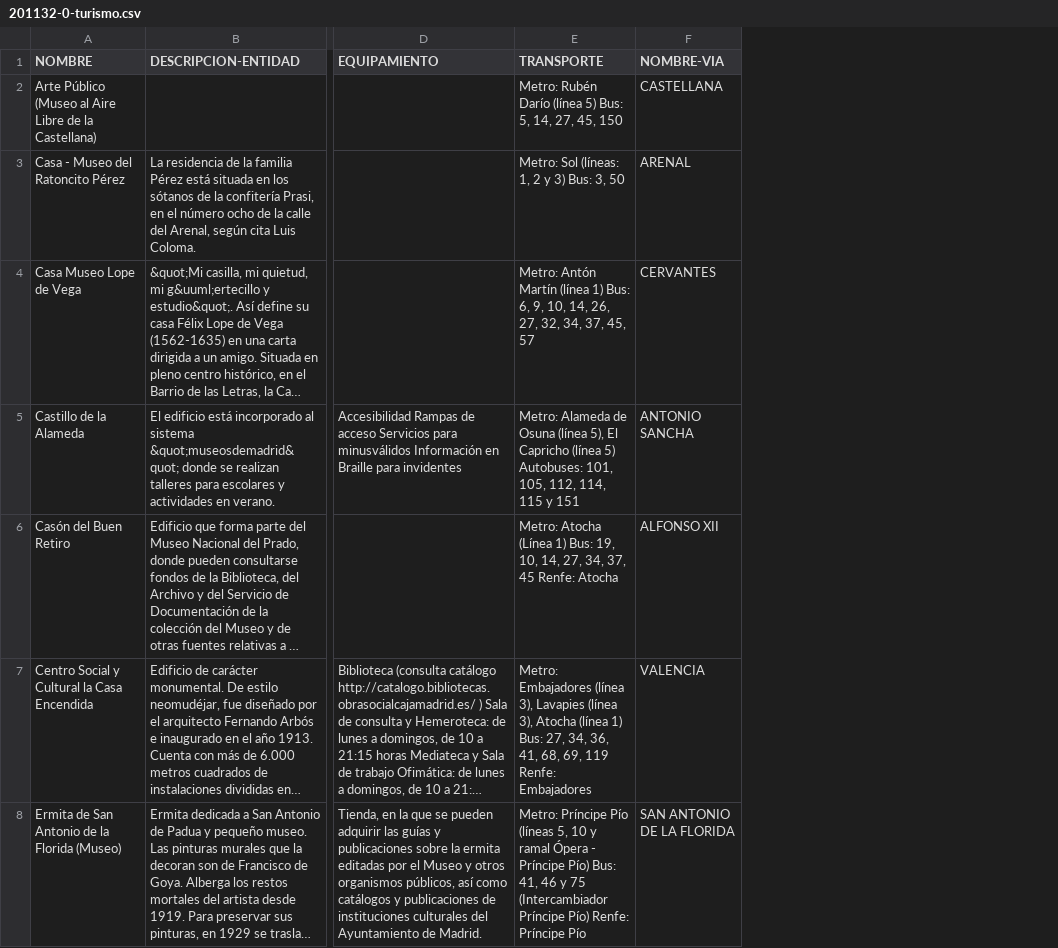
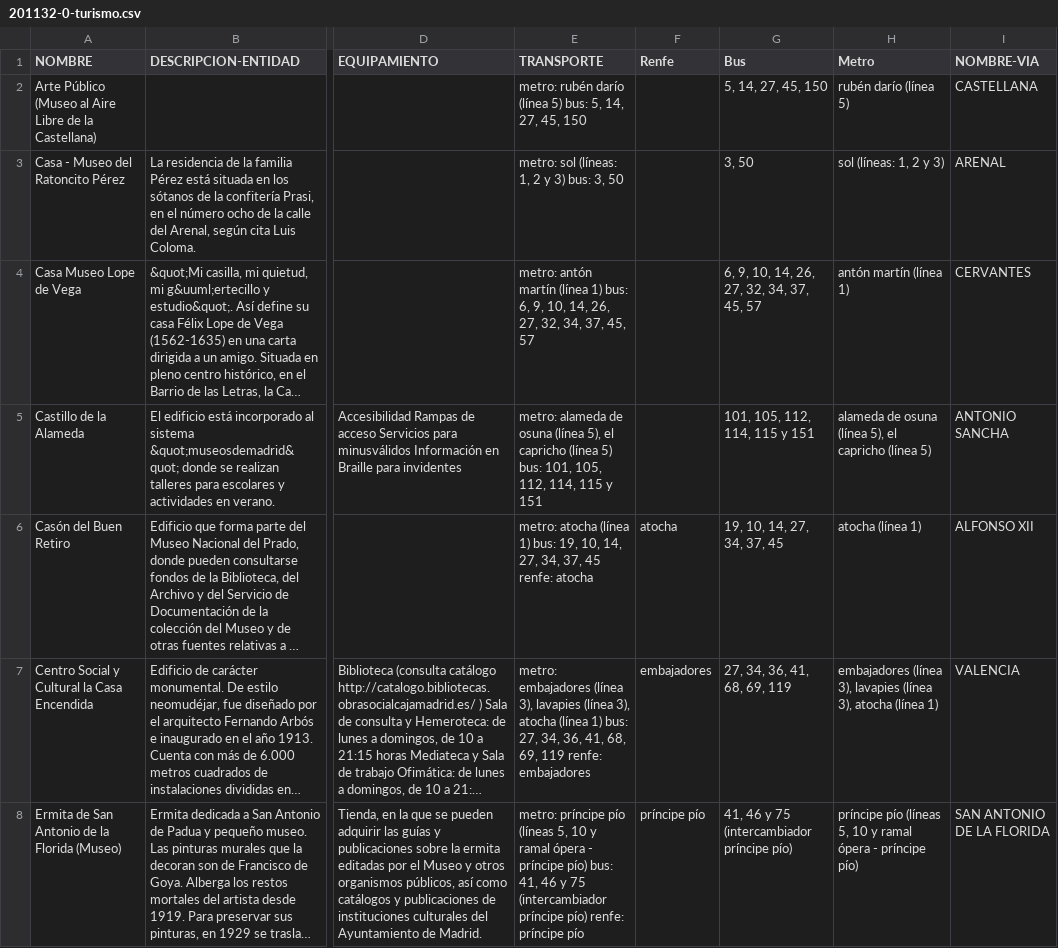
Before and after one commit to FacultadInformatica-LinkedData/Curso2015-2016, a CSV file: HandsOn/Group04/csv/201132-0-turismo.csv, drawn as a sheet; only a part is shown, gaps mark what is left out; long unchanged cells end in …; the diff covers the shown part only; the diff names each change by its address in the sheet, - before the commit and + after, or states it on an @@ line.

```diff
--- a/HandsOn/Group04/csv/201132-0-turismo.csv
+++ b/HandsOn/Group04/csv/201132-0-turismo.csv
+column F (Renfe), rows 6-8: atocha | embajadores | príncipe pío
+column G (Bus), rows 2-8: 5, 14, 27, 45, 150 | 3, 50 | 6, 9, 10, 14, 26, 27, 32, 34, 37, 45, 57 | 101, 105, 112, 114, 115 y 151 | 19, 10, 14, 27, 34, 37, 45 | 27, 34, 36, 41, 68, 69, 119 | 41, 46 y 75 (intercambiador príncipe pío)
+column H (Metro), rows 2-8: rubén darío (línea 5) | sol (líneas: 1, 2 y 3) | antón martín (línea 1) | alameda de osuna (línea 5), el capricho (línea 5) | atocha (línea 1) | embajadores (línea 3), lavapies (línea 3), atocha (línea 1) | príncipe pío (líneas 5, 10 y ramal ópera - príncipe pío)
-E2 (TRANSPORTE): Metro: Rubén Darío (línea 5) Bus: 5, 14,…
+E2 (TRANSPORTE): metro: rubén darío (línea 5) bus: 5, 14,…
-E3 (TRANSPORTE): Metro: Sol (líneas: 1, 2 y 3) Bus: 3, 50
+E3 (TRANSPORTE): metro: sol (líneas: 1, 2 y 3) bus: 3, 50
-E4 (TRANSPORTE): Metro: Antón Martín (línea 1) Bus: 6, 9,…
+E4 (TRANSPORTE): metro: antón martín (línea 1) bus: 6, 9,…
-E5 (TRANSPORTE): Metro: Alameda de Osuna (línea 5), El Capricho (línea 5) Autobuses: 101, 105,…
+E5 (TRANSPORTE): metro: alameda de osuna (línea 5), el capricho (línea 5) bus: 101, 105,…
-E6 (TRANSPORTE): Metro: Atocha (Línea 1) Bus: 19, 10, 14, 27, 34, 37, 45 Renfe: Atocha
+E6 (TRANSPORTE): metro: atocha (línea 1) bus: 19, 10, 14, 27, 34, 37, 45 renfe: atocha
-E7 (TRANSPORTE): Metro: Embajadores (línea 3), Lavapies (línea 3), Atocha (línea 1) Bus: 27, 34, 36, 41, 68, 69, 119 Renfe: Embajadores
+E7 (TRANSPORTE): metro: embajadores (línea 3), lavapies (línea 3), atocha (línea 1) bus: 27, 34, 36, 41, 68, 69, 119 renfe: embajadores
-E8 (TRANSPORTE): Metro: Príncipe Pío (líneas 5, 10 y ramal Ópera - Príncipe Pío) Bus: 41, 46 y 75 (Intercambiador Príncipe Pío) Renfe: Príncipe Pío
+E8 (TRANSPORTE): metro: príncipe pío (líneas 5, 10 y ramal ópera - príncipe pío) bus: 41, 46 y 75 (intercambiador príncipe pío) renfe: príncipe pío
```
Also changed, not shown: 61 edited cells elsewhere in this file, HandsOn/Group04/csv/200761-0-parques-jardines.csv, HandsOn/Group04/csv/206577-0-oficinas-turismo.csv, 11 other files.
